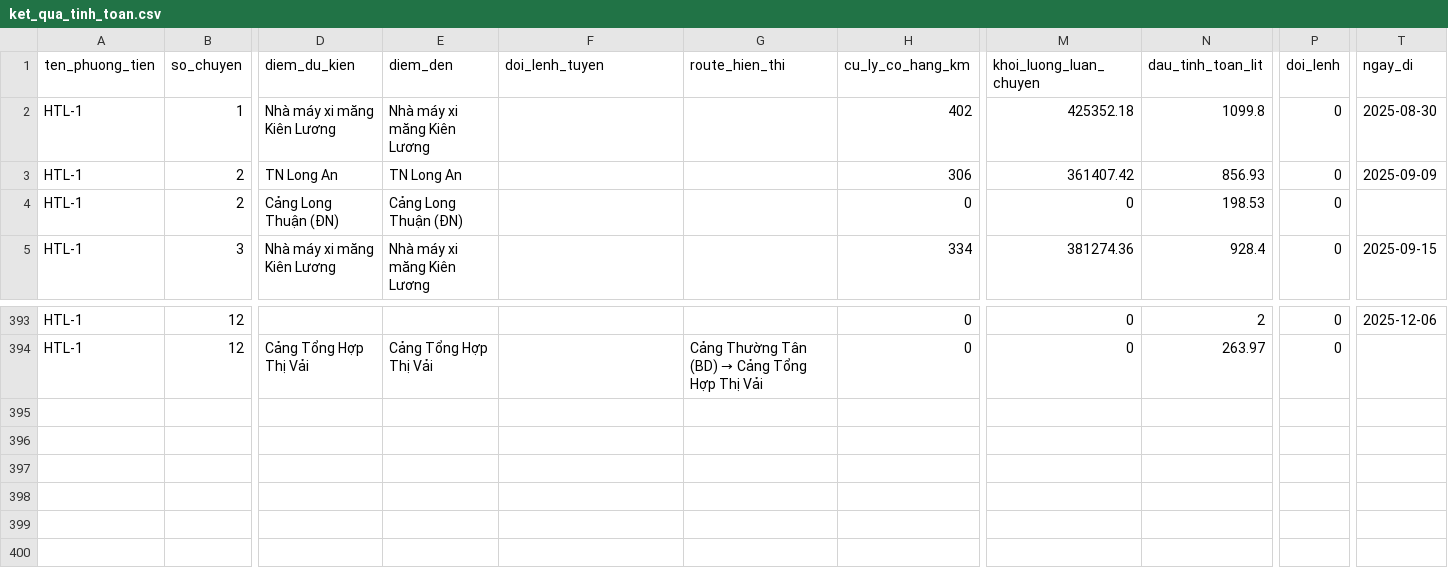
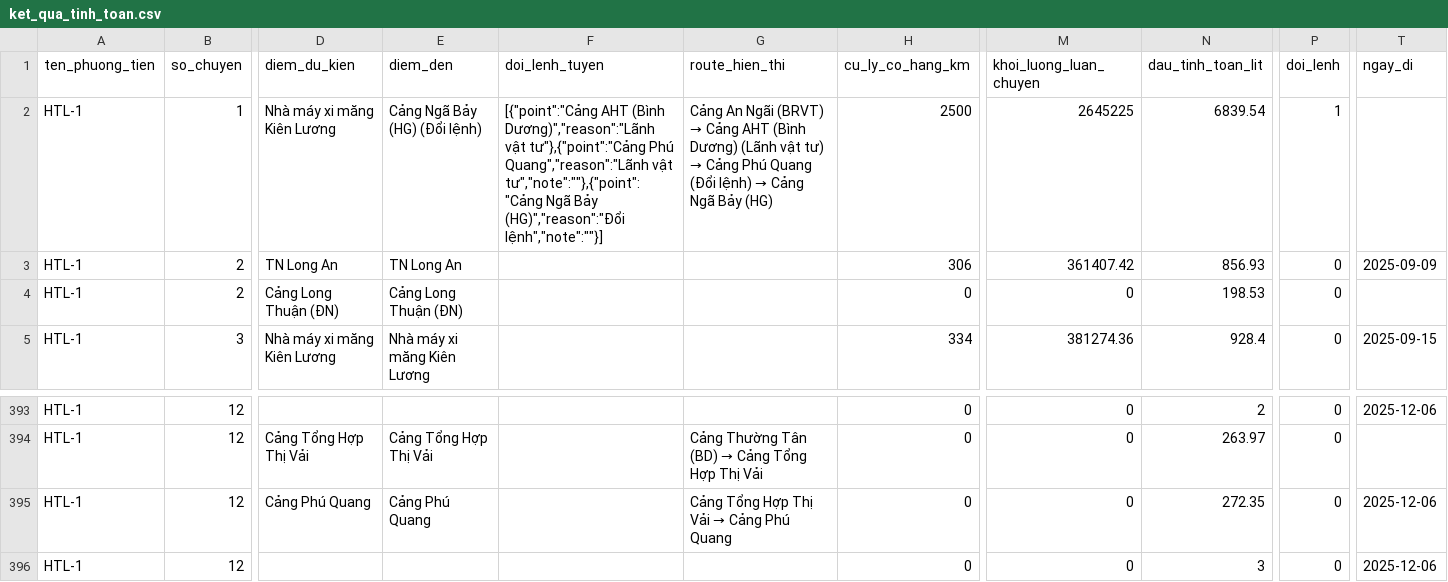
Before and after one commit to Osiurs/tinhdau2, a CSV file: data/ket_qua_tinh_toan.csv, drawn as a sheet; only a part is shown, gaps mark what is left out; rows hold the shown columns only; the diff names each change by its address in the sheet, - before the commit and + after, or states it on an @@ line.

```diff
--- a/data/ket_qua_tinh_toan.csv
+++ b/data/ket_qua_tinh_toan.csv
-E2 (diem_den): Nhà máy xi măng Kiên Lương
+E2 (diem_den): Cảng Ngã Bảy (HG) (Đổi lệnh)
-F2 (doi_lenh_tuyen): (empty)
+F2 (doi_lenh_tuyen): [{"point":"Cảng AHT (Bình Dương)","reason":"Lãnh vật tư"},{"point":"Cảng Phú Quang","reason":"Lãnh vật tư","note":""},{"point":"Cảng Ngã Bảy (HG)","reason":"Đổi lệnh","note":""}]
@@ G2 (route_hien_thi): (empty) → Cảng An Ngãi (BRVT) → Cảng AHT (Bình Dương) (Lãnh vật tư) → Cảng Phú Quang (Đổi lệnh) → Cảng Ngã Bảy (HG) @@
-H2 (cu_ly_co_hang_km): 402
+H2 (cu_ly_co_hang_km): 2500
-M2 (khoi_luong_luan_chuyen): 425352.18
+M2 (khoi_luong_luan_chuyen): 2645225
-N2 (dau_tinh_toan_lit): 1099.8
+N2 (dau_tinh_toan_lit): 6839.54
-P2 (doi_lenh): 0
+P2 (doi_lenh): 1
-T2 (ngay_di): 2025-08-30
+T2 (ngay_di): (empty)
+row 395: HTL-1 | 12 | Cảng Phú Quang | Cảng Phú Quang |  | Cảng Tổng Hợp Thị Vải → Cảng Phú Quang | 0 | 0 | 272.35 | 0 | 2025-12-06
+row 396: HTL-1 | 12 |  |  |  |  | 0 | 0 | 3 | 0 | 2025-12-06
```
Also changed, not shown: data/dau_ton.csv, 29 other files.
